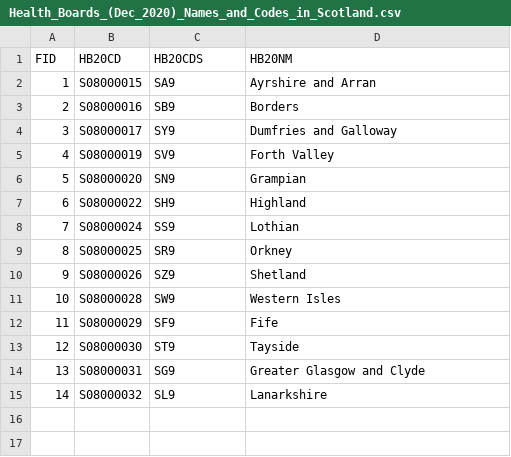
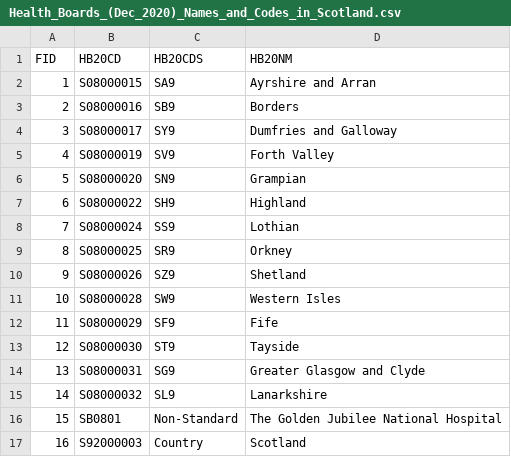
Before and after one commit to healthbiodatascientist/Health-Dash, a CSV file: Health_Boards_(Dec_2020)_Names_and_Codes_in_Scotland.csv, drawn as a sheet.

Commit message:
Add files via upload

```diff
--- a/Health_Boards_(Dec_2020)_Names_and_Codes_in_Scotland.csv
+++ b/Health_Boards_(Dec_2020)_Names_and_Codes_in_Scotland.csv
@@ -15 +15,3 @@
 14,S08000032,SL9,Lanarkshire
+15,SB0801,Non-Standard,The Golden Jubilee National Hospital
+16,S92000003,Country,Scotland
```
